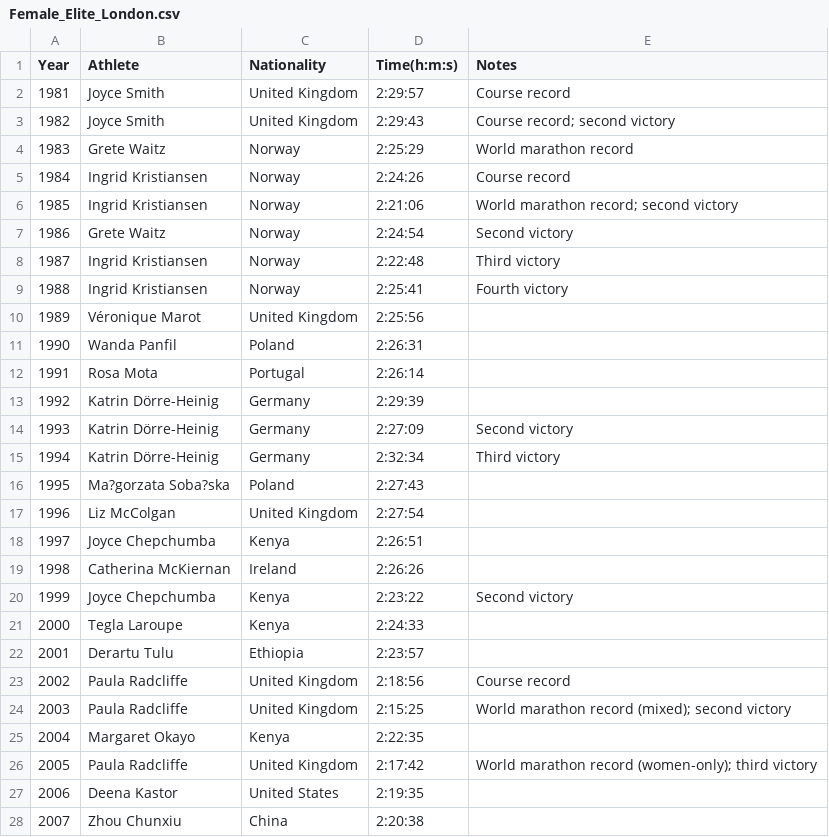
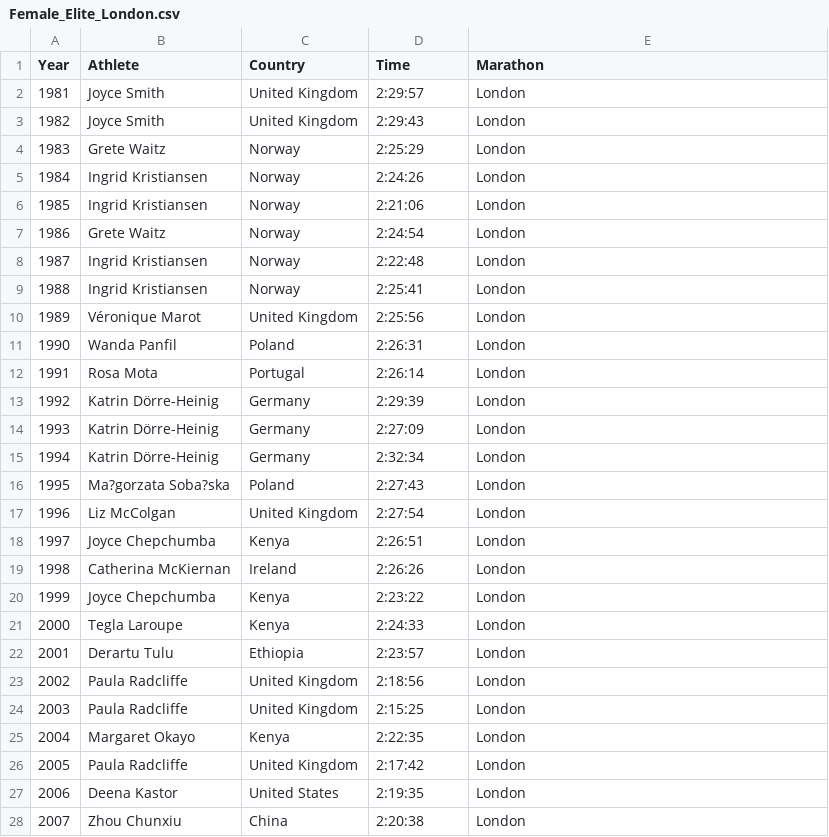
Before and after one commit to nikomccarty/Data_Visuals_Collection, a CSV file: marathon_times/data/Female_Elite_London.csv, drawn as a sheet; only a part is shown; the diff covers the shown part only.

```diff
--- a/marathon_times/data/Female_Elite_London.csv
+++ b/marathon_times/data/Female_Elite_London.csv
@@ -1,28 +1,28 @@
-Year,Athlete,Nationality,Time(h:m:s),Notes
-1981,Joyce Smith,United Kingdom,2:29:57,Course record
-1982,Joyce Smith,United Kingdom,2:29:43,Course record; second victory
-1983,Grete Waitz,Norway,2:25:29,World marathon record
-1984,Ingrid Kristiansen,Norway,2:24:26,Course record
-1985,Ingrid Kristiansen,Norway,2:21:06,World marathon record; second victory
-1986,Grete Waitz,Norway,2:24:54,Second victory
-1987,Ingrid Kristiansen,Norway,2:22:48,Third victory
-1988,Ingrid Kristiansen,Norway,2:25:41,Fourth victory
-1989,Véronique Marot,United Kingdom,2:25:56,
-1990,Wanda Panfil,Poland,2:26:31,
-1991,Rosa Mota,Portugal,2:26:14,
-1992,Katrin Dörre-Heinig,Germany,2:29:39,
-1993,Katrin Dörre-Heinig,Germany,2:27:09,Second victory
-1994,Katrin Dörre-Heinig,Germany,2:32:34,Third victory
-1995,Ma?gorzata Soba?ska,Poland,2:27:43,
-1996,Liz McColgan,United Kingdom,2:27:54,
-1997,Joyce Chepchumba,Kenya,2:26:51,
-1998,Catherina McKiernan,Ireland,2:26:26,
-1999,Joyce Chepchumba,Kenya,2:23:22,Second victory
-2000,Tegla Laroupe,Kenya,2:24:33,
-2001,Derartu Tulu,Ethiopia,2:23:57,
-2002,Paula Radcliffe,United Kingdom,2:18:56,Course record
-2003,Paula Radcliffe,United Kingdom,2:15:25,World marathon record (mixed); second victory
-2004,Margaret Okayo,Kenya,2:22:35,
-2005,Paula Radcliffe,United Kingdom,2:17:42,World marathon record (women-only); third victory
-2006,Deena Kastor,United States,2:19:35,
-2007,Zhou Chunxiu,China,2:20:38,
+Year,Athlete,Country,Time,Marathon
+1981,Joyce Smith,United Kingdom,2:29:57,London
+1982,Joyce Smith,United Kingdom,2:29:43,London
+1983,Grete Waitz,Norway,2:25:29,London
+1984,Ingrid Kristiansen,Norway,2:24:26,London
+1985,Ingrid Kristiansen,Norway,2:21:06,London
+1986,Grete Waitz,Norway,2:24:54,London
+1987,Ingrid Kristiansen,Norway,2:22:48,London
+1988,Ingrid Kristiansen,Norway,2:25:41,London
+1989,Véronique Marot,United Kingdom,2:25:56,London
+1990,Wanda Panfil,Poland,2:26:31,London
+1991,Rosa Mota,Portugal,2:26:14,London
+1992,Katrin Dörre-Heinig,Germany,2:29:39,London
+1993,Katrin Dörre-Heinig,Germany,2:27:09,London
+1994,Katrin Dörre-Heinig,Germany,2:32:34,London
+1995,Ma?gorzata Soba?ska,Poland,2:27:43,London
+1996,Liz McColgan,United Kingdom,2:27:54,London
+1997,Joyce Chepchumba,Kenya,2:26:51,London
+1998,Catherina McKiernan,Ireland,2:26:26,London
+1999,Joyce Chepchumba,Kenya,2:23:22,London
+2000,Tegla Laroupe,Kenya,2:24:33,London
+2001,Derartu Tulu,Ethiopia,2:23:57,London
+2002,Paula Radcliffe,United Kingdom,2:18:56,London
+2003,Paula Radcliffe,United Kingdom,2:15:25,London
+2004,Margaret Okayo,Kenya,2:22:35,London
+2005,Paula Radcliffe,United Kingdom,2:17:42,London
+2006,Deena Kastor,United States,2:19:35,London
+2007,Zhou Chunxiu,China,2:20:38,London
```
Also changed, not shown: 12 edited cells elsewhere in this file, marathon_times/data/Female_Elite_Berlin.csv, marathon_times/data/Female_Elite_Boston.csv, 11 other files.
